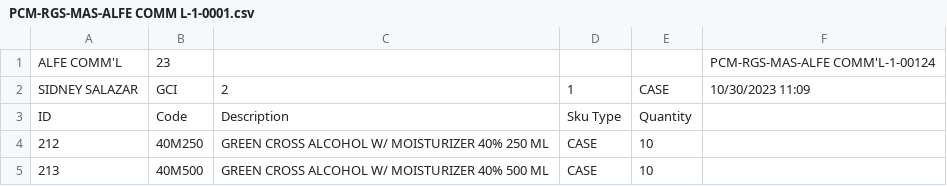
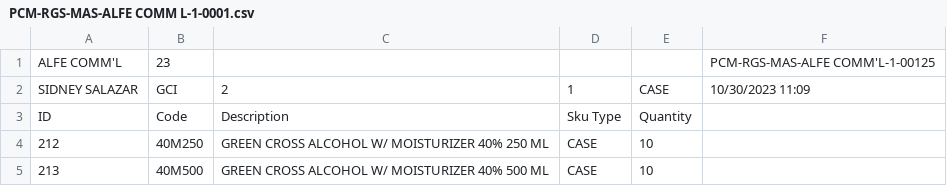
Before and after one commit to sidneyboy/julmar, a CSV file: agent booking files GCI/PCM-RGS-MAS-ALFE COMM L-1-0001.csv, drawn as a sheet.

```diff
--- a/agent booking files GCI/PCM-RGS-MAS-ALFE COMM L-1-0001.csv
+++ b/agent booking files GCI/PCM-RGS-MAS-ALFE COMM L-1-0001.csv
@@ -1,2 +1,2 @@
-ALFE COMM'L,23,,,,PCM-RGS-MAS-ALFE COMM'L-1-00124
+ALFE COMM'L,23,,,,PCM-RGS-MAS-ALFE COMM'L-1-00125
 SIDNEY SALAZAR,GCI,2,1,CASE,10/30/2023 11:09
```
Also changed, not shown: 7 other files.
